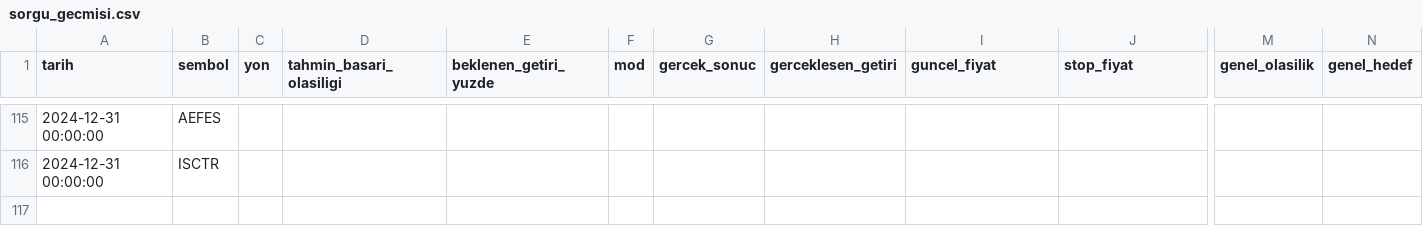
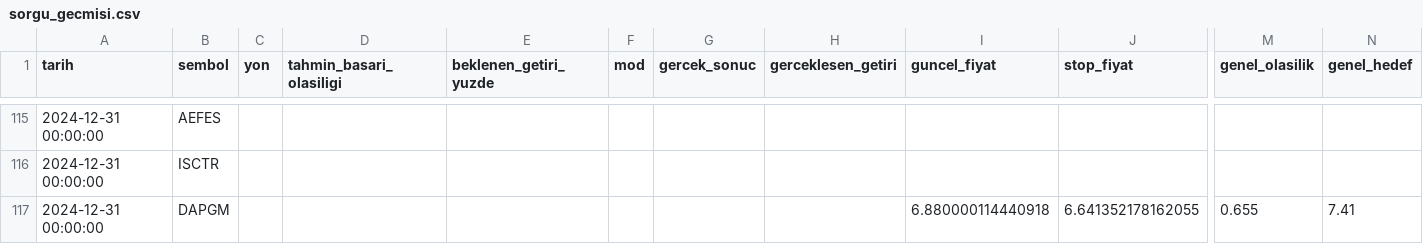
Before and after one commit to sifirdanbine01-commits/bist100-ai-tahmin, a CSV file: sorgu_gecmisi.csv, drawn as a sheet; only a part is shown, gaps mark what is left out; rows hold the shown columns only; the diff names each change by its address in the sheet, - before the commit and + after, or states it on an @@ line.

```diff
--- a/sorgu_gecmisi.csv
+++ b/sorgu_gecmisi.csv
+row 117: 2024-12-31 00:00:00 | DAPGM |  |  |  |  |  |  | 6.880000114440918 | 6.641352178162055 | 0.655 | 7.41
```
